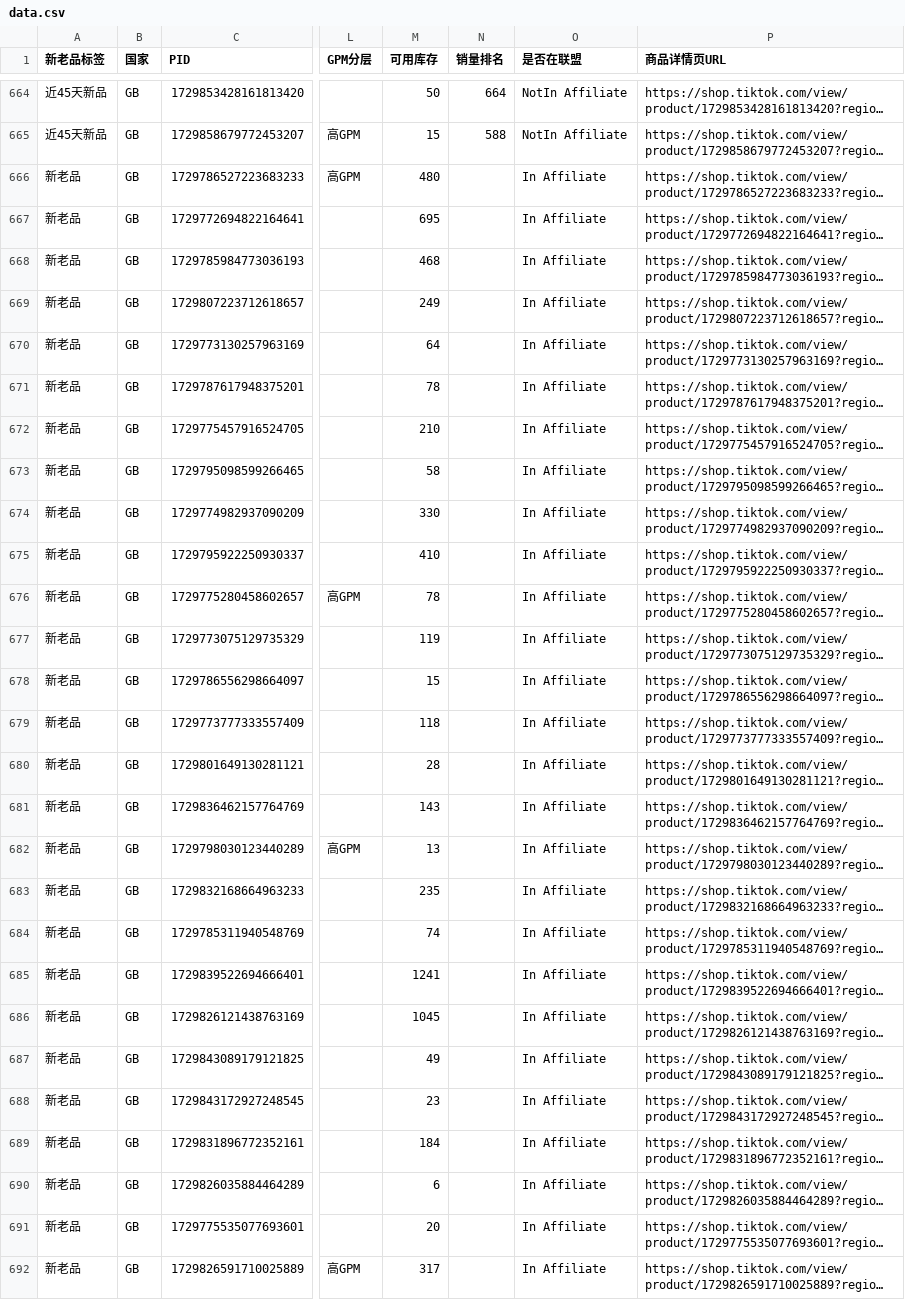
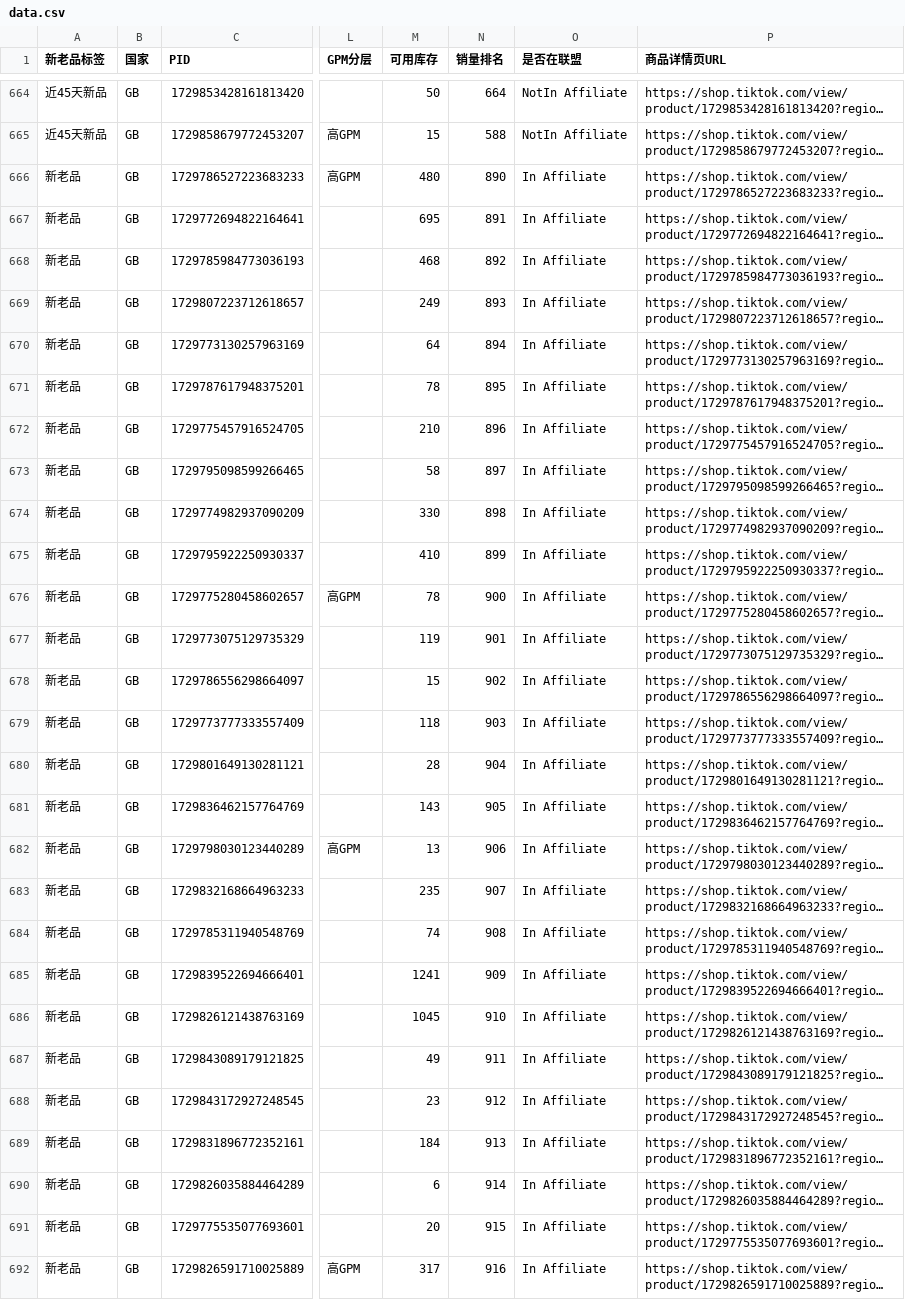
Before and after one commit to chuanyuezheng242-ops/Product--Recommend, a CSV file: data.csv, drawn as a sheet; only a part is shown, gaps mark what is left out; long unchanged cells end in …; the diff covers the shown part only; the diff names each change by its address in the sheet, - before the commit and + after, or states it on an @@ line.

Commit message:
Add files via upload

```diff
--- a/data.csv
+++ b/data.csv
-N666 (销量排名): (empty)
+N666 (销量排名): 890
-N667 (销量排名): (empty)
+N667 (销量排名): 891
-N668 (销量排名): (empty)
+N668 (销量排名): 892
-N669 (销量排名): (empty)
+N669 (销量排名): 893
-N670 (销量排名): (empty)
+N670 (销量排名): 894
-N671 (销量排名): (empty)
+N671 (销量排名): 895
-N672 (销量排名): (empty)
+N672 (销量排名): 896
-N673 (销量排名): (empty)
+N673 (销量排名): 897
-N674 (销量排名): (empty)
+N674 (销量排名): 898
-N675 (销量排名): (empty)
+N675 (销量排名): 899
-N676 (销量排名): (empty)
+N676 (销量排名): 900
-N677 (销量排名): (empty)
+N677 (销量排名): 901
-N678 (销量排名): (empty)
+N678 (销量排名): 902
-N679 (销量排名): (empty)
+N679 (销量排名): 903
-N680 (销量排名): (empty)
+N680 (销量排名): 904
-N681 (销量排名): (empty)
+N681 (销量排名): 905
-N682 (销量排名): (empty)
+N682 (销量排名): 906
-N683 (销量排名): (empty)
+N683 (销量排名): 907
-N684 (销量排名): (empty)
+N684 (销量排名): 908
-N685 (销量排名): (empty)
+N685 (销量排名): 909
-N686 (销量排名): (empty)
+N686 (销量排名): 910
-N687 (销量排名): (empty)
+N687 (销量排名): 911
-N688 (销量排名): (empty)
+N688 (销量排名): 912
-N689 (销量排名): (empty)
+N689 (销量排名): 913
-N690 (销量排名): (empty)
+N690 (销量排名): 914
-N691 (销量排名): (empty)
+N691 (销量排名): 915
-N692 (销量排名): (empty)
+N692 (销量排名): 916
```
Also changed, not shown: 163 edited cells elsewhere in this file.
